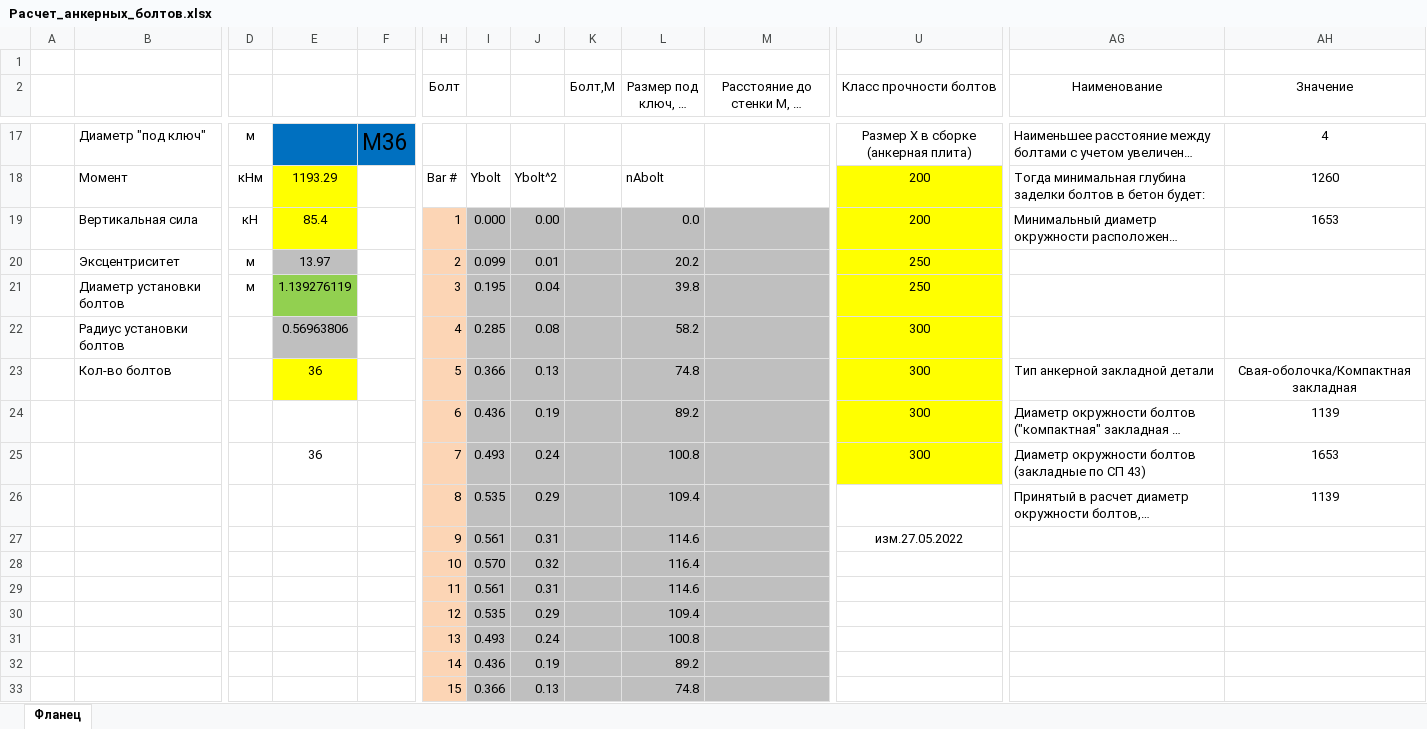
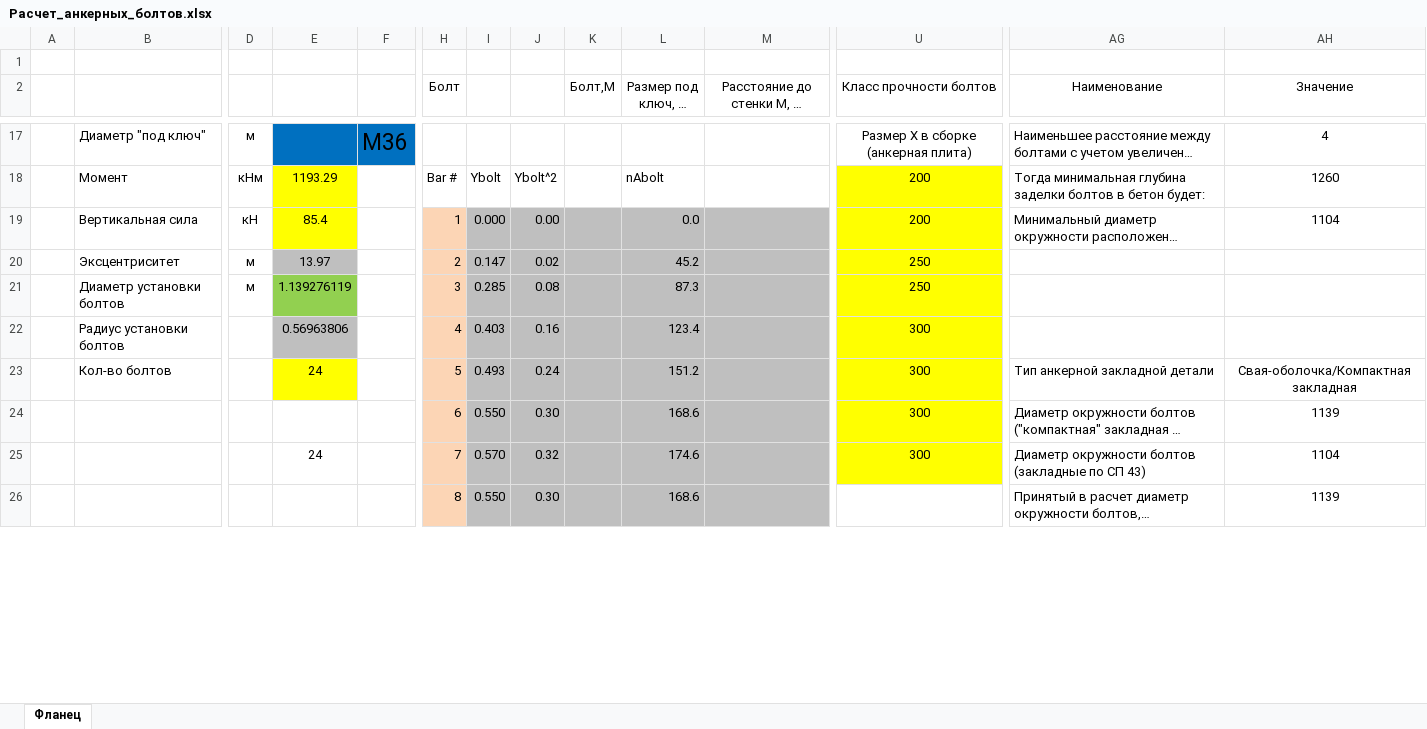
Before and after one commit to ArtemUshakov256/amast_ta, an Excel workbook: core/static/Анкерные_закладные/Расчет_анкерных_болтов.xlsx, sheet Фланец, drawn as a sheet; only a part is shown, gaps mark what is left out; long unchanged cells end in …; values as stored, in another font and other column widths than the file's, no borders; charts and pictures and conditional formats not drawn; removed rows and columns are numbered as before the commit, all else as after; rows hold the shown columns only; the diff covers the shown part only; the diff names each change by its address in the sheet, - before the commit and + after, or states it on an @@ line.

```diff
--- a/core/static/Анкерные_закладные/Расчет_анкерных_болтов.xlsx (sheet Фланец)
+++ b/core/static/Анкерные_закладные/Расчет_анкерных_болтов.xlsx (sheet Фланец)
-AH19 (Значение): 1653
+AH19 (Значение): 1104
-I20: 0.099
+I20: 0.147
-J20: 0.01
+J20: 0.02
-L20: 20.2
+L20: 45.2
-I21: 0.195
+I21: 0.285
-J21: 0.04
+J21: 0.08
-L21: 39.8
+L21: 87.3
-I22: 0.285
+I22: 0.403
-J22: 0.08
+J22: 0.16
-L22: 58.2
+L22: 123.4
-E23: 36
+E23: 24
-I23: 0.366
+I23: 0.493
-J23: 0.13
+J23: 0.24
-L23: 74.8
+L23: 151.2
-I24: 0.436
+I24: 0.550
-J24: 0.19
+J24: 0.30
-L24: 89.2
+L24: 168.6
-E25: 36
+E25: 24
-I25: 0.493
+I25: 0.570
-J25: 0.24
+J25: 0.32
-L25: 100.8
+L25: 174.6
-AH25 (Значение): 1653
+AH25 (Значение): 1104
-I26: 0.535
+I26: 0.550
-J26: 0.29
+J26: 0.30
-L26: 109.4
+L26: 168.6
-row 27:  |  |  |  |  | 9 | 0.561 | 0.31 |  | 114.6 |  | изм.27.05.2022
-row 28:  |  |  |  |  | 10 | 0.570 | 0.32 |  | 116.4
-row 29:  |  |  |  |  | 11 | 0.561 | 0.31 |  | 114.6
-row 30:  |  |  |  |  | 12 | 0.535 | 0.29 |  | 109.4
-row 31:  |  |  |  |  | 13 | 0.493 | 0.24 |  | 100.8
-row 32:  |  |  |  |  | 14 | 0.436 | 0.19 |  | 89.2
-row 33:  |  |  |  |  | 15 | 0.366 | 0.13 |  | 74.8
```
Also changed, not shown: 26 added rows, 19 removed rows and 8 edited cells elsewhere in this sheet, formulas that keep their value, 4 other files.
